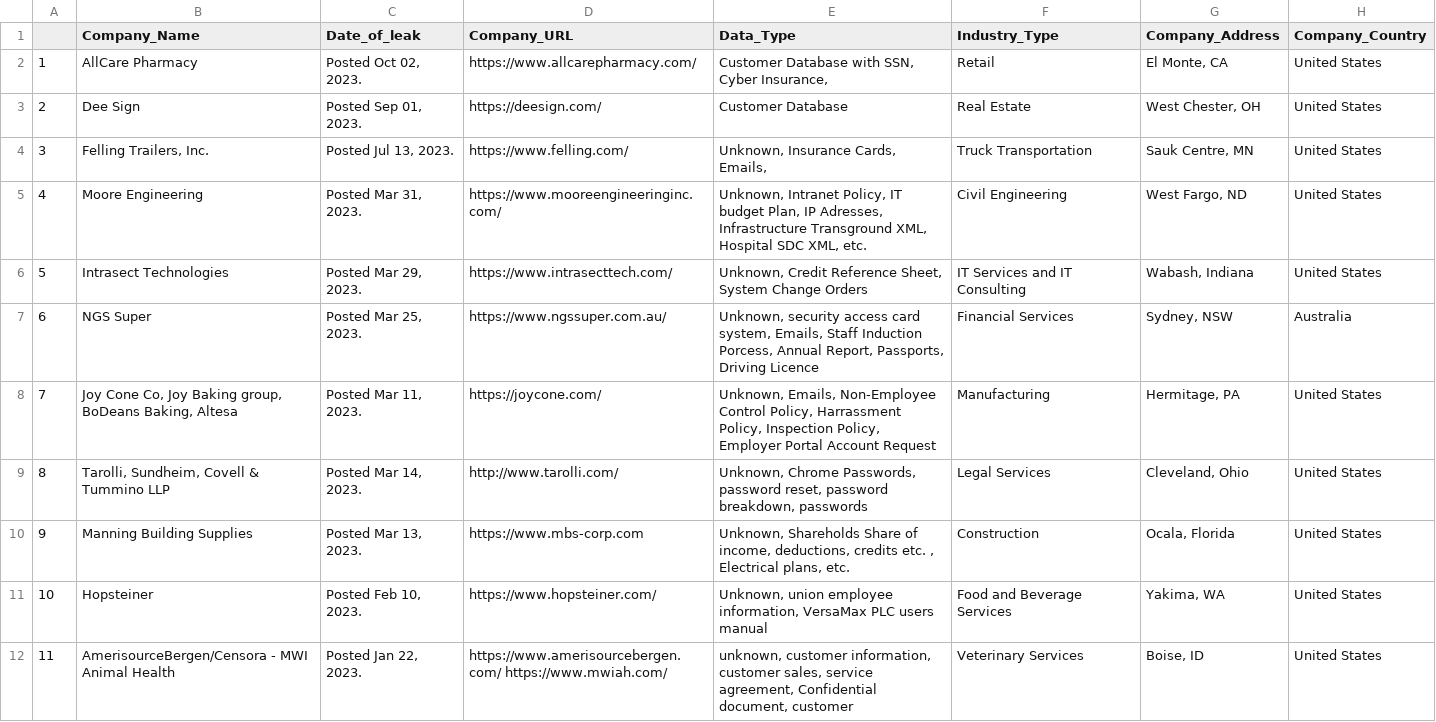
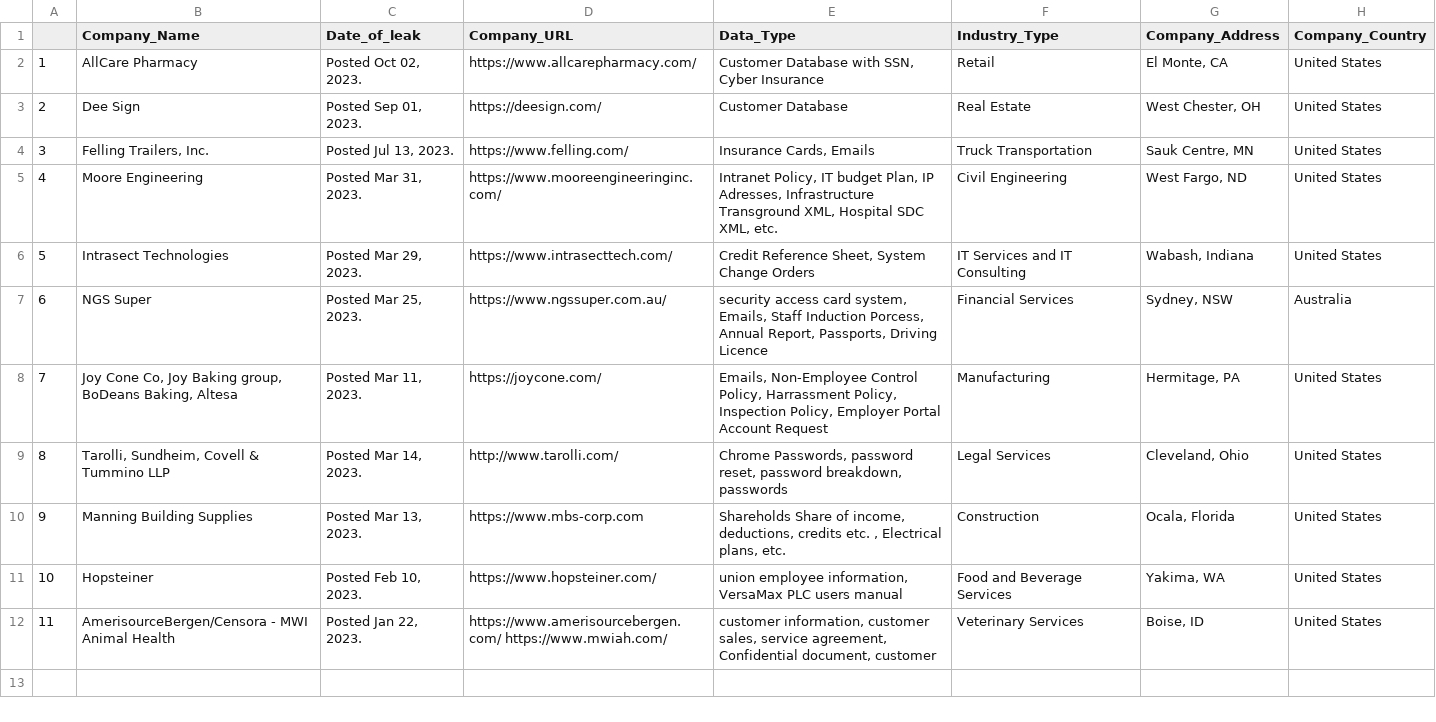
Before and after one commit to S-Samiksha/CZ4070_CTI, a CSV file: Lorenz/Lorenz_ALL_DATA.csv, drawn as a sheet.

Commit message:
PLAY, Lorenz, Cleaned Data Folders

```diff
--- a/Lorenz/Lorenz_ALL_DATA.csv
+++ b/Lorenz/Lorenz_ALL_DATA.csv
@@ -1,12 +1,12 @@
 ,Company_Name,Date_of_leak,Company_URL,Data_Type,Industry_Type,Company_Address,Company_Country
-1,AllCare Pharmacy,"Posted Oct 02, 2023.",https://www.allcarepharmacy.com/,"Customer Database with SSN, Cyber Insurance, ",Retail,"El Monte, CA",United States
+1,AllCare Pharmacy,"Posted Oct 02, 2023.",https://www.allcarepharmacy.com/,"Customer Database with SSN, Cyber Insurance",Retail,"El Monte, CA",United States
 2,Dee Sign,"Posted Sep 01, 2023.",https://deesign.com/,Customer Database,Real Estate,"West Chester, OH",United States
-3,"Felling Trailers, Inc.","Posted Jul 13, 2023.",https://www.felling.com/,"Unknown, Insurance Cards, Emails, ",Truck Transportation,"Sauk Centre, MN",United States
-4,Moore Engineering,"Posted Mar 31, 2023.",https://www.mooreengineeringinc.com/,"Unknown, Intranet Policy, IT budget Plan, IP Adresses, Infrastructure Transground XML, Hospital SDC XML, etc.",Civil Engineering,"West Fargo, ND",United States
-5,Intrasect Technologies,"Posted Mar 29, 2023.",https://www.intrasecttech.com/,"Unknown, Credit Reference Sheet, System Change Orders",IT Services and IT Consulting,"Wabash, Indiana",United States
-6,NGS Super,"Posted Mar 25, 2023.",https://www.ngssuper.com.au/,"Unknown, security access card system, Emails, Staff Induction Porcess, Annual Report, Passports, Driving Licence",Financial Services,"Sydney, NSW",Australia
-7,"Joy Cone Co, Joy Baking group, BoDeans Baking, Altesa","Posted Mar 11, 2023.",https://joycone.com/,"Unknown, Emails, Non-Employee Control Policy, Harrassment Policy, Inspection Policy, Employer Portal Account Request",Manufacturing,"Hermitage, PA",United States
-8,"Tarolli, Sundheim, Covell & Tummino LLP","Posted Mar 14, 2023.",http://www.tarolli.com/,"Unknown, Chrome Passwords, password reset, password breakdown, passwords",Legal Services,"Cleveland, Ohio",United States
-9,Manning Building Supplies,"Posted Mar 13, 2023.",https://www.mbs-corp.com,"Unknown, Shareholds Share of income, deductions, credits etc. , Electrical plans, etc.",Construction,"Ocala, Florida",United States
-10,Hopsteiner,"Posted Feb 10, 2023.",https://www.hopsteiner.com/,"Unknown, union employee information, VersaMax PLC users manual",Food and Beverage Services,"Yakima, WA",United States
-11,AmerisourceBergen/Censora - MWI Animal Health,"Posted Jan 22, 2023.",https://www.amerisourcebergen.com/ https://www.mwiah.com/,"unknown, customer information, customer sales, service agreement, Confidential document, customer ",Veterinary Services,"Boise, ID",United States
+3,"Felling Trailers, Inc.","Posted Jul 13, 2023.",https://www.felling.com/,"Insurance Cards, Emails",Truck Transportation,"Sauk Centre, MN",United States
+4,Moore Engineering,"Posted Mar 31, 2023.",https://www.mooreengineeringinc.com/,"Intranet Policy, IT budget Plan, IP Adresses, Infrastructure Transground XML, Hospital SDC XML, etc.",Civil Engineering,"West Fargo, ND",United States
+5,Intrasect Technologies,"Posted Mar 29, 2023.",https://www.intrasecttech.com/,"Credit Reference Sheet, System Change Orders",IT Services and IT Consulting,"Wabash, Indiana",United States
+6,NGS Super,"Posted Mar 25, 2023.",https://www.ngssuper.com.au/,"security access card system, Emails, Staff Induction Porcess, Annual Report, Passports, Driving Licence",Financial Services,"Sydney, NSW",Australia
+7,"Joy Cone Co, Joy Baking group, BoDeans Baking, Altesa","Posted Mar 11, 2023.",https://joycone.com/,"Emails, Non-Employee Control Policy, Harrassment Policy, Inspection Policy, Employer Portal Account Request",Manufacturing,"Hermitage, PA",United States
+8,"Tarolli, Sundheim, Covell & Tummino LLP","Posted Mar 14, 2023.",http://www.tarolli.com/,"Chrome Passwords, password reset, password breakdown, passwords",Legal Services,"Cleveland, Ohio",United States
+9,Manning Building Supplies,"Posted Mar 13, 2023.",https://www.mbs-corp.com,"Shareholds Share of income, deductions, credits etc. , Electrical plans, etc.",Construction,"Ocala, Florida",United States
+10,Hopsteiner,"Posted Feb 10, 2023.",https://www.hopsteiner.com/,"union employee information, VersaMax PLC users manual",Food and Beverage Services,"Yakima, WA",United States
+11,AmerisourceBergen/Censora - MWI Animal Health,"Posted Jan 22, 2023.",https://www.amerisourcebergen.com/ https://www.mwiah.com/,"customer information, customer sales, service agreement, Confidential document, customer ",Veterinary Services,"Boise, ID",United States
```
Also changed, not shown: 6 other files.
